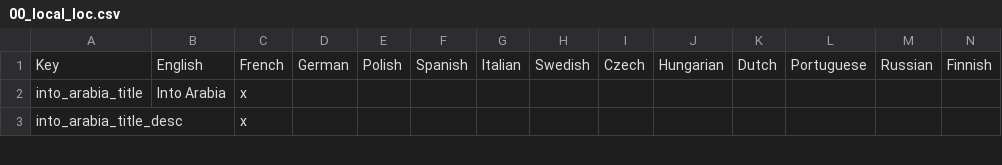
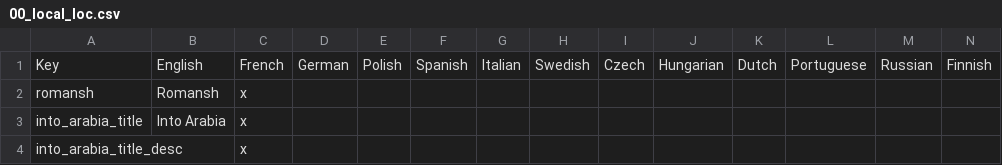
Before and after one commit to Remis932/Frederick-s-Nightmare-Mod, a CSV file: localisation/00_local_loc.csv, drawn as a sheet; only a part is shown; the diff names each change by its address in the sheet, - before the commit and + after, or states it on an @@ line.

```diff
--- a/localisation/00_local_loc.csv
+++ b/localisation/00_local_loc.csv
+row 2: romansh | Romansh | x
```
Also changed, not shown: 4 other files.
